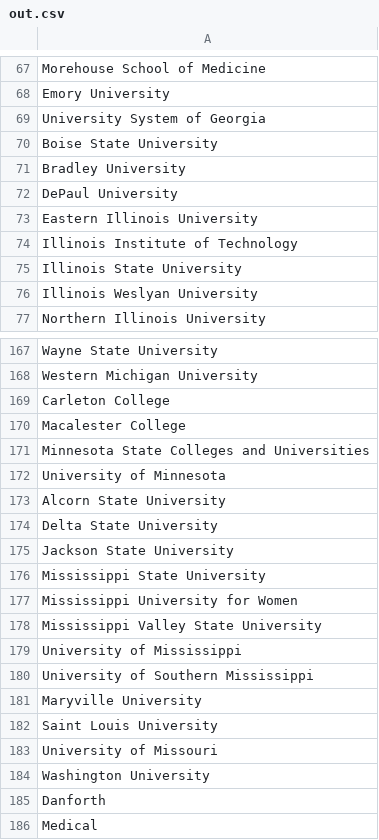
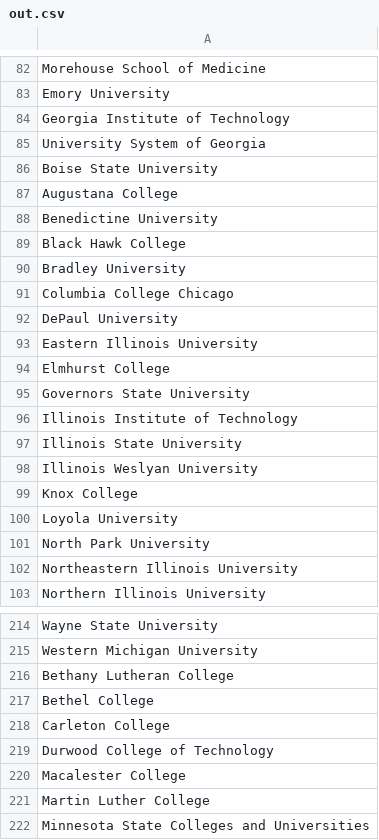
Before and after one commit to mfish33/CoronaSchool-to-csv, a CSV file: out.csv, drawn as a sheet; only a part is shown, gaps mark what is left out; the shorter side is filled out with more unchanged rows; the diff covers the shown part only; the diff names each change by its address in the sheet, - before the commit and + after, or states it on an @@ line.

```diff
--- a/out.csv
+++ b/out.csv
+row 84: Georgia Institute of Technology
+row 87: Augustana College
+row 88: Benedictine University
+row 89: Black Hawk College
+row 91: Columbia College Chicago
+row 94: Elmhurst College
+row 95: Governors State University
+row 99: Knox College
+row 100: Loyola University
+row 101: North Park University
+row 102: Northeastern Illinois University
+row 216: Bethany Lutheran College
+row 217: Bethel College
+row 219: Durwood College of Technology
+row 221: Martin Luther College
```
Also changed, not shown: 84 added rows, 1 moved row and 4 edited cells elsewhere in this file, 1 other file.
